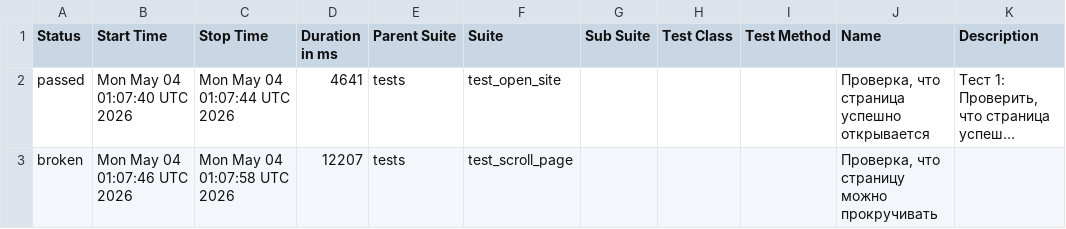
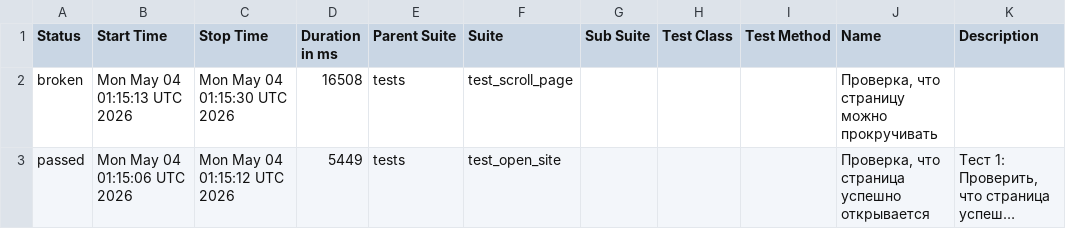
Before and after one commit to TigrRooT/playwright-tests, a CSV file: data/suites.csv, drawn as a sheet; long unchanged cells end in …; removed rows and columns are numbered as before the commit, all else as after; the diff names each change by its address in the sheet, - before the commit and + after, or states it on an @@ line.

```diff
--- a/data/suites.csv
+++ b/data/suites.csv
+row 2: broken | Mon May 04 01:15:13 UTC 2026 | Mon May 04 01:15:30 UTC 2026 | 16508 | tests | test_scroll_page |  |  |  | Проверка, что страницу можно прокручивать
-B3 (Start Time): Mon May 04 01:07:40 UTC 2026
+B3 (Start Time): Mon May 04 01:15:06 UTC 2026
-C3 (Stop Time): Mon May 04 01:07:44 UTC 2026
+C3 (Stop Time): Mon May 04 01:15:12 UTC 2026
-D3 (Duration in ms): 4641
+D3 (Duration in ms): 5449
-row 3: broken | Mon May 04 01:07:46 UTC 2026 | Mon May 04 01:07:58 UTC 2026 | 12207 | tests | test_scroll_page |  |  |  | Проверка, что страницу можно прокручивать
```
Also changed, not shown: data/behaviors.csv, 23 other files.
